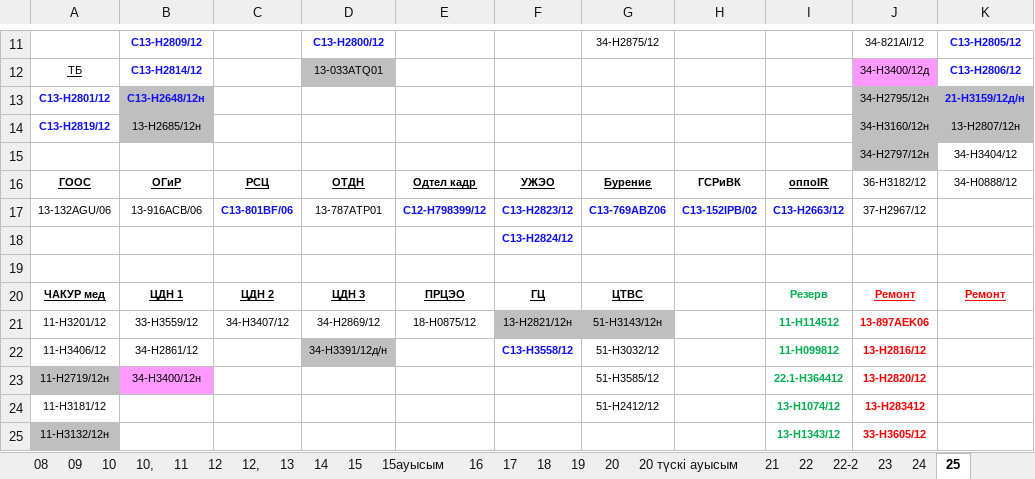
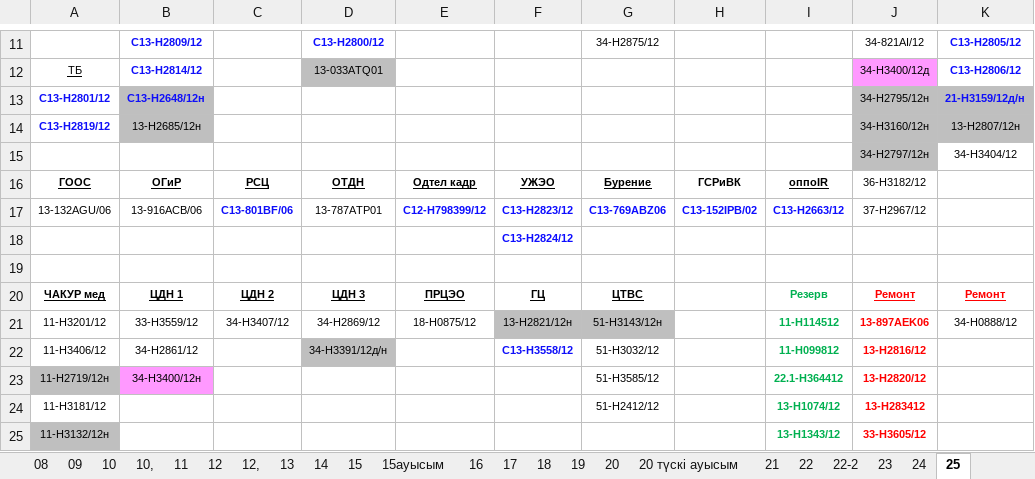
Before and after one commit to aura2889/summary, an Excel workbook: raw/SB.xlsx, sheet 25, drawn as a sheet; only a part is shown, gaps mark what is left out; values as stored, in another font and other column widths than the file's, no borders; the diff names each change by its address in the sheet, - before the commit and + after, or states it on an @@ line.

```diff
--- a/raw/SB.xlsx (sheet 25)
+++ b/raw/SB.xlsx (sheet 25)
-K16: 34-Н0888/12
+K16: (empty)
-K21: (empty)
+K21: 34-Н0888/12
```
Also changed, not shown: archive/2026-10-25/svod.xlsx, 6 other files.
